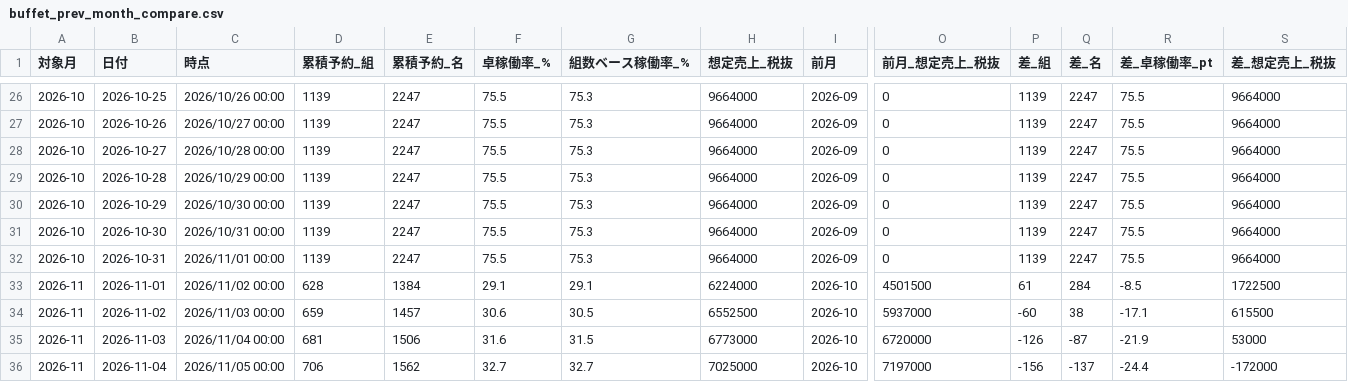
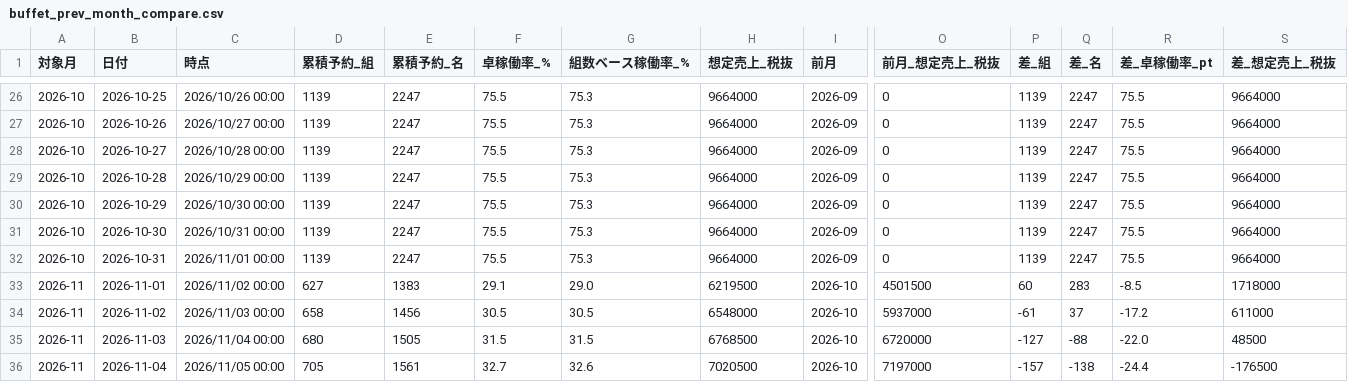
Before and after one commit to kazutakayanagisawa-svg/fruit-report, a CSV file: data/buffet_prev_month_compare.csv, drawn as a sheet; only a part is shown, gaps mark what is left out; the diff covers the shown part only; the diff names each change by its address in the sheet, - before the commit and + after, or states it on an @@ line.

```diff
--- a/data/buffet_prev_month_compare.csv
+++ b/data/buffet_prev_month_compare.csv
-D33 (累積予約_組): 628
+D33 (累積予約_組): 627
-E33 (累積予約_名): 1384
+E33 (累積予約_名): 1383
-G33 (組数ベース稼働率_%): 29.1
+G33 (組数ベース稼働率_%): 29.0
-H33 (想定売上_税抜): 6224000
+H33 (想定売上_税抜): 6219500
-P33 (差_組): 61
+P33 (差_組): 60
-Q33 (差_名): 284
+Q33 (差_名): 283
-S33 (差_想定売上_税抜): 1722500
+S33 (差_想定売上_税抜): 1718000
-D34 (累積予約_組): 659
+D34 (累積予約_組): 658
-E34 (累積予約_名): 1457
+E34 (累積予約_名): 1456
-F34 (卓稼働率_%): 30.6
+F34 (卓稼働率_%): 30.5
-H34 (想定売上_税抜): 6552500
+H34 (想定売上_税抜): 6548000
-P34 (差_組): -60
+P34 (差_組): -61
-Q34 (差_名): 38
+Q34 (差_名): 37
-R34 (差_卓稼働率_pt): -17.1
+R34 (差_卓稼働率_pt): -17.2
-S34 (差_想定売上_税抜): 615500
+S34 (差_想定売上_税抜): 611000
-D35 (累積予約_組): 681
+D35 (累積予約_組): 680
-E35 (累積予約_名): 1506
+E35 (累積予約_名): 1505
-F35 (卓稼働率_%): 31.6
+F35 (卓稼働率_%): 31.5
-H35 (想定売上_税抜): 6773000
+H35 (想定売上_税抜): 6768500
-P35 (差_組): -126
+P35 (差_組): -127
-Q35 (差_名): -87
+Q35 (差_名): -88
-R35 (差_卓稼働率_pt): -21.9
+R35 (差_卓稼働率_pt): -22.0
-S35 (差_想定売上_税抜): 53000
+S35 (差_想定売上_税抜): 48500
-D36 (累積予約_組): 706
+D36 (累積予約_組): 705
-E36 (累積予約_名): 1562
+E36 (累積予約_名): 1561
-G36 (組数ベース稼働率_%): 32.7
+G36 (組数ベース稼働率_%): 32.6
-H36 (想定売上_税抜): 7025000
+H36 (想定売上_税抜): 7020500
-P36 (差_組): -156
+P36 (差_組): -157
-Q36 (差_名): -137
+Q36 (差_名): -138
-S36 (差_想定売上_税抜): -172000
+S36 (差_想定売上_税抜): -176500
```
Also changed, not shown: 1 added row and 34 edited cells elsewhere in this file, data/buffet_daily.csv, data/intake_daily.csv, 6 other files.
